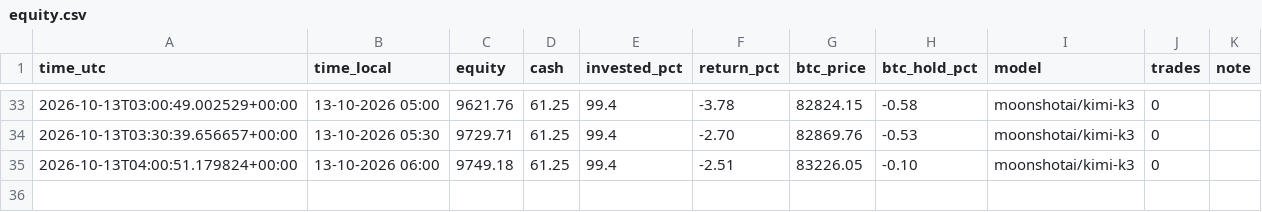
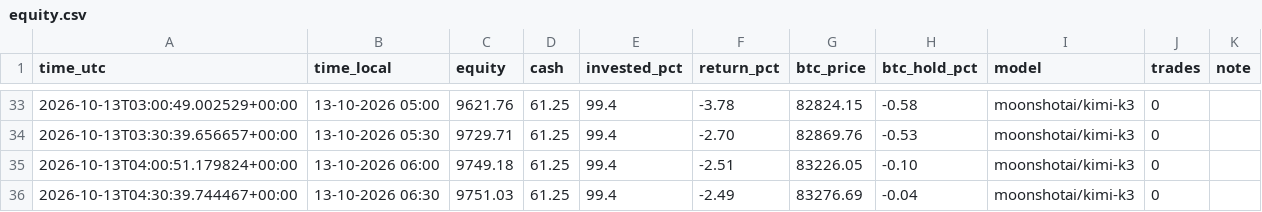
Before and after one commit to robinstar06-cpu/ai-trader, a CSV file: data/equity.csv, drawn as a sheet; only a part is shown, gaps mark what is left out.

```diff
--- a/data/equity.csv
+++ b/data/equity.csv
@@ -35 +35,2 @@ time_utc,time_local,equity,cash,invested_pct,return_pct,btc_price,btc_hold_pct,m
 2026-10-13T04:00:51.179824+00:00,13-10-2026 06:00,9749.18,61.25,99.4,-2.51,83226.05,-0.10,moonshotai/kimi-k3,0,
+2026-10-13T04:30:39.744467+00:00,13-10-2026 06:30,9751.03,61.25,99.4,-2.49,83276.69,-0.04,moonshotai/kimi-k3,0,
```
Also changed, not shown: data/decisions.csv, 2 other files.
